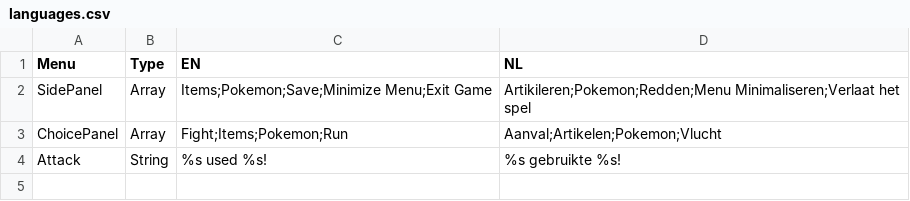
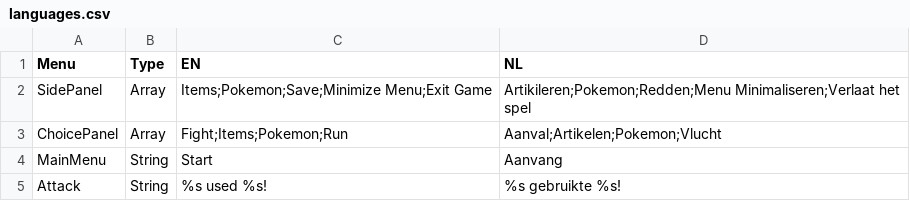
Before and after one commit to Jazhyc/OOP-Project-2023, a CSV file: src/main/resources/languages.csv, drawn as a sheet.

Commit message:
Added language change to main menu

```diff
--- a/src/main/resources/languages.csv
+++ b/src/main/resources/languages.csv
@@ -3,2 +3,3 @@ SidePanel,Array,Items;Pokemon;Save;Minimize Menu;Exit Game,Artikileren;Pokemon;R
 ChoicePanel,Array,Fight;Items;Pokemon;Run,Aanval;Artikelen;Pokemon;Vlucht
+MainMenu,String,Start,Aanvang
 Attack,String,%s used %s!,%s gebruikte %s!
```
Also changed, not shown: 2 other files.
